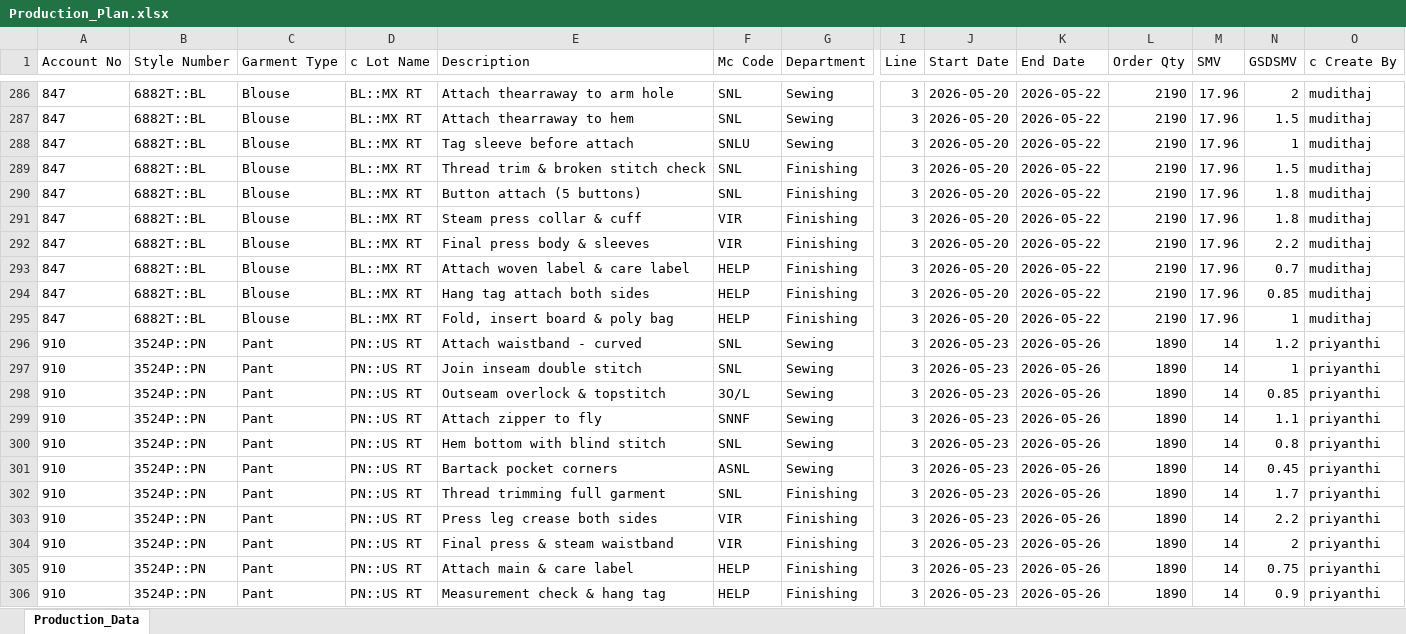
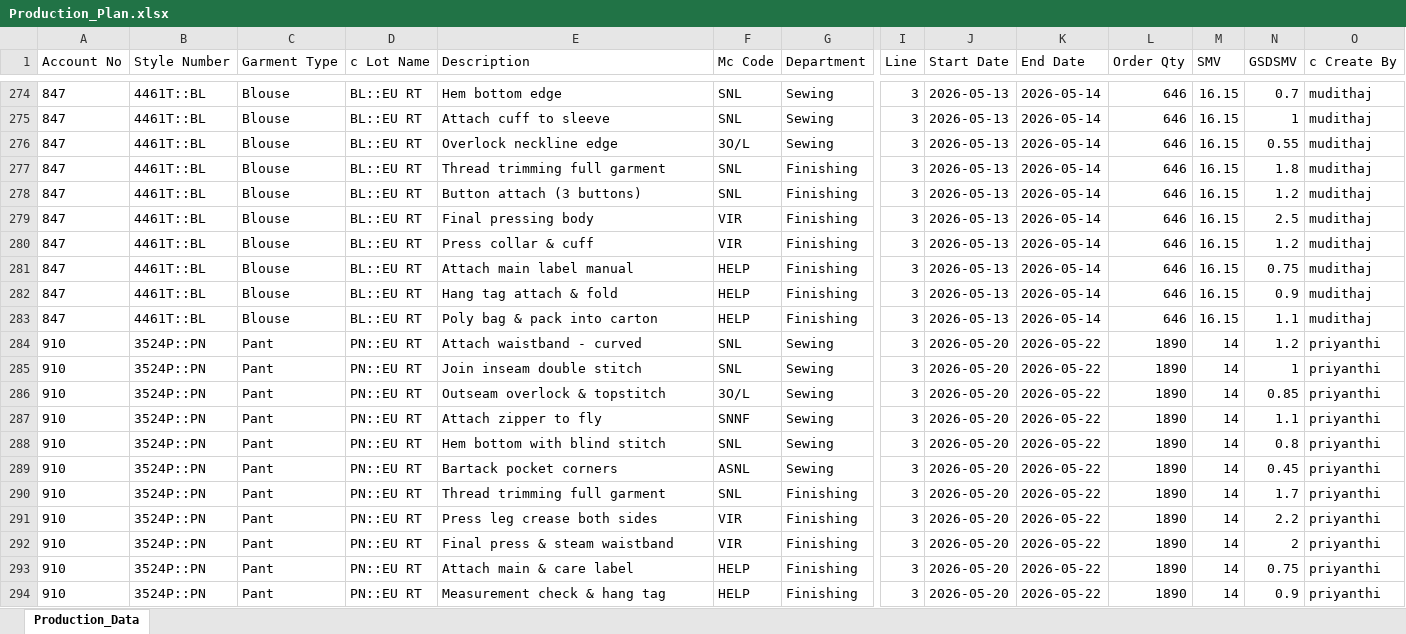
Before and after one commit to Ashen0923/sgl-production-plan, an Excel workbook: Production_Plan.xlsx, sheet Production_Data, drawn as a sheet; only a part is shown, gaps mark what is left out; the shorter side is filled out with more unchanged rows; values as stored, in another font and other column widths than the file's, no borders; addresses are those after the commit; rows hold the shown columns only; the diff covers the shown part only; the diff names each change by its address in the sheet, - before the commit and + after, or states it on an @@ line.

Commit message:
SGL Production Plan updated — 01/06/2026 08:47

```diff
--- a/Production_Plan.xlsx (sheet Production_Data)
+++ b/Production_Plan.xlsx (sheet Production_Data)
-B274:B283 (Style Number): 6882T::BL
+B274:B283 (Style Number): 4461T::BL
-D274:D283 (c Lot Name): BL::MX RT
+D274:D283 (c Lot Name): BL::EU RT
-E274 (Description): Attach thearraway to arm hole
+E274 (Description): Hem bottom edge
-J274:J283 (Start Date): 2026-05-20
+J274:J283 (Start Date): 2026-05-13
-K274:K283 (End Date): 2026-05-22
+K274:K283 (End Date): 2026-05-14
-L274:L283 (Order Qty): 2190
+L274:L283 (Order Qty): 646
-M274:M283 (SMV): 17.96
+M274:M283 (SMV): 16.15
-N274 (GSDSMV): 2
+N274 (GSDSMV): 0.7
-E275 (Description): Attach thearraway to hem
+E275 (Description): Attach cuff to sleeve
-N275 (GSDSMV): 1.5
+N275 (GSDSMV): 1
-E276 (Description): Tag sleeve before attach
+E276 (Description): Overlock neckline edge
-F276 (Mc Code): SNLU
+F276 (Mc Code): 3O/L
-N276 (GSDSMV): 1
+N276 (GSDSMV): 0.55
-E277 (Description): Thread trim & broken stitch check
+E277 (Description): Thread trimming full garment
-N277 (GSDSMV): 1.5
+N277 (GSDSMV): 1.8
-E278 (Description): Button attach (5 buttons)
+E278 (Description): Button attach (3 buttons)
-N278 (GSDSMV): 1.8
+N278 (GSDSMV): 1.2
-E279 (Description): Steam press collar & cuff
+E279 (Description): Final pressing body
-N279 (GSDSMV): 1.8
+N279 (GSDSMV): 2.5
-E280 (Description): Final press body & sleeves
+E280 (Description): Press collar & cuff
-N280 (GSDSMV): 2.2
+N280 (GSDSMV): 1.2
-E281 (Description): Attach woven label & care label
+E281 (Description): Attach main label manual
-N281 (GSDSMV): 0.7
+N281 (GSDSMV): 0.75
-E282 (Description): Hang tag attach both sides
+E282 (Description): Hang tag attach & fold
-N282 (GSDSMV): 0.85
+N282 (GSDSMV): 0.9
-E283 (Description): Fold, insert board & poly bag
+E283 (Description): Poly bag & pack into carton
-N283 (GSDSMV): 1
+N283 (GSDSMV): 1.1
+row 284: 910 | 3524P::PN | Pant | PN::EU RT | Attach waistband - curved | SNL | Sewing | 3 | 2026-05-20 | 2026-05-22 | 1890 | 14 | 1.2 | priyanthi
+row 285: 910 | 3524P::PN | Pant | PN::EU RT | Join inseam double stitch | SNL | Sewing | 3 | 2026-05-20 | 2026-05-22 | 1890 | 14 | 1 | priyanthi
+row 286: 910 | 3524P::PN | Pant | PN::EU RT | Outseam overlock & topstitch | 3O/L | Sewing | 3 | 2026-05-20 | 2026-05-22 | 1890 | 14 | 0.85 | priyanthi
+row 287: 910 | 3524P::PN | Pant | PN::EU RT | Attach zipper to fly | SNNF | Sewing | 3 | 2026-05-20 | 2026-05-22 | 1890 | 14 | 1.1 | priyanthi
+row 288: 910 | 3524P::PN | Pant | PN::EU RT | Hem bottom with blind stitch | SNL | Sewing | 3 | 2026-05-20 | 2026-05-22 | 1890 | 14 | 0.8 | priyanthi
+row 289: 910 | 3524P::PN | Pant | PN::EU RT | Bartack pocket corners | ASNL | Sewing | 3 | 2026-05-20 | 2026-05-22 | 1890 | 14 | 0.45 | priyanthi
+row 290: 910 | 3524P::PN | Pant | PN::EU RT | Thread trimming full garment | SNL | Finishing | 3 | 2026-05-20 | 2026-05-22 | 1890 | 14 | 1.7 | priyanthi
+row 291: 910 | 3524P::PN | Pant | PN::EU RT | Press leg crease both sides | VIR | Finishing | 3 | 2026-05-20 | 2026-05-22 | 1890 | 14 | 2.2 | priyanthi
+row 292: 910 | 3524P::PN | Pant | PN::EU RT | Final press & steam waistband | VIR | Finishing | 3 | 2026-05-20 | 2026-05-22 | 1890 | 14 | 2 | priyanthi
+row 293: 910 | 3524P::PN | Pant | PN::EU RT | Attach main & care label | HELP | Finishing | 3 | 2026-05-20 | 2026-05-22 | 1890 | 14 | 0.75 | priyanthi
+row 294: 910 | 3524P::PN | Pant | PN::EU RT | Measurement check & hang tag | HELP | Finishing | 3 | 2026-05-20 | 2026-05-22 | 1890 | 14 | 0.9 | priyanthi
```
Also changed, not shown: 28 added rows, 39 removed rows and 63 edited cells elsewhere in this sheet.
